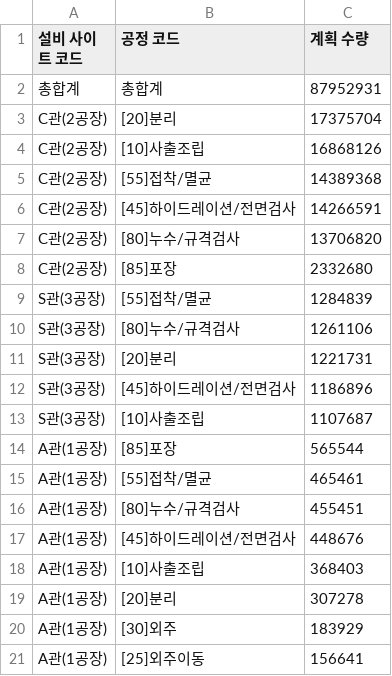
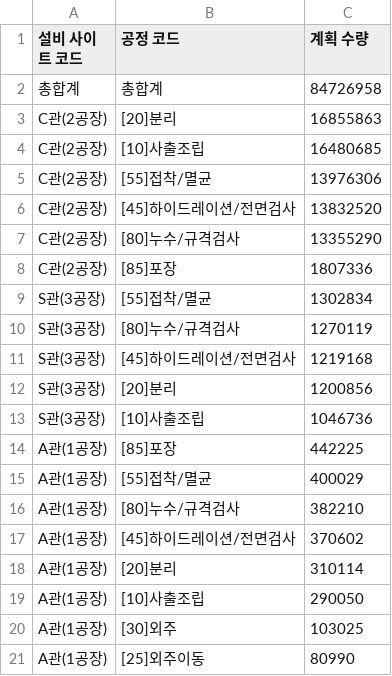
Before and after one commit to interojo-160907/s-prod-demand, a CSV file: out/설비별_공정_계획수량.csv, drawn as a sheet.

```diff
--- a/out/설비별_공정_계획수량.csv
+++ b/out/설비별_공정_계획수량.csv
@@ -1,21 +1,21 @@
 설비 사이트 코드,공정 코드,계획 수량
-총합계,총합계,87952931
-C관(2공장),[20]분리,17375704
-C관(2공장),[10]사출조립,16868126
-C관(2공장),[55]접착/멸균,14389368
-C관(2공장),[45]하이드레이션/전면검사,14266591
-C관(2공장),[80]누수/규격검사,13706820
-C관(2공장),[85]포장,2332680
-S관(3공장),[55]접착/멸균,1284839
-S관(3공장),[80]누수/규격검사,1261106
-S관(3공장),[20]분리,1221731
-S관(3공장),[45]하이드레이션/전면검사,1186896
-S관(3공장),[10]사출조립,1107687
-A관(1공장),[85]포장,565544
-A관(1공장),[55]접착/멸균,465461
-A관(1공장),[80]누수/규격검사,455451
-A관(1공장),[45]하이드레이션/전면검사,448676
-A관(1공장),[10]사출조립,368403
-A관(1공장),[20]분리,307278
-A관(1공장),[30]외주,183929
-A관(1공장),[25]외주이동,156641
+총합계,총합계,84726958
+C관(2공장),[20]분리,16855863
+C관(2공장),[10]사출조립,16480685
+C관(2공장),[55]접착/멸균,13976306
+C관(2공장),[45]하이드레이션/전면검사,13832520
+C관(2공장),[80]누수/규격검사,13355290
+C관(2공장),[85]포장,1807336
+S관(3공장),[55]접착/멸균,1302834
+S관(3공장),[80]누수/규격검사,1270119
+S관(3공장),[45]하이드레이션/전면검사,1219168
+S관(3공장),[20]분리,1200856
+S관(3공장),[10]사출조립,1046736
+A관(1공장),[85]포장,442225
+A관(1공장),[55]접착/멸균,400029
+A관(1공장),[80]누수/규격검사,382210
+A관(1공장),[45]하이드레이션/전면검사,370602
+A관(1공장),[20]분리,310114
+A관(1공장),[10]사출조립,290050
+A관(1공장),[30]외주,103025
+A관(1공장),[25]외주이동,80990
```
Also changed, not shown: out/생산실적_공정별_일별양품.csv, out/이니셜별_공정별_합계.csv, 6 other files.
